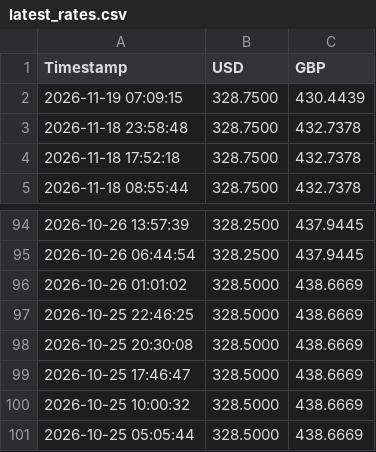
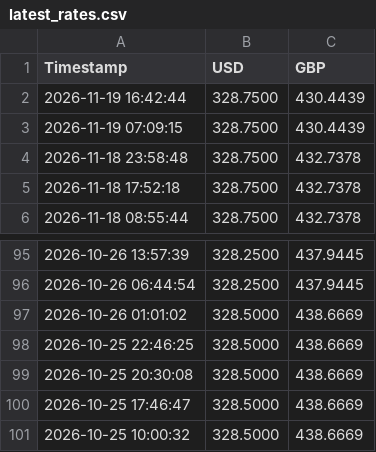
Before and after one commit to Karikaranvetti/sampath-rates-tracker, a CSV file: latest_rates.csv, drawn as a sheet; only a part is shown, gaps mark what is left out.

```diff
--- a/latest_rates.csv
+++ b/latest_rates.csv
@@ -1,2 +1,3 @@
 Timestamp,USD,GBP
+2026-11-19 16:42:44,328.7500,430.4439
 2026-11-19 07:09:15,328.7500,430.4439
@@ -100,2 +101 @@ Timestamp,USD,GBP
 2026-10-25 10:00:32,328.5000,438.6669
-2026-10-25 05:05:44,328.5000,438.6669
```
